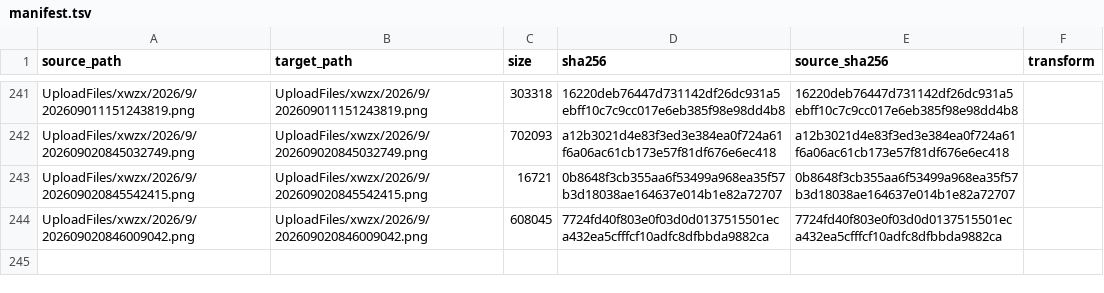
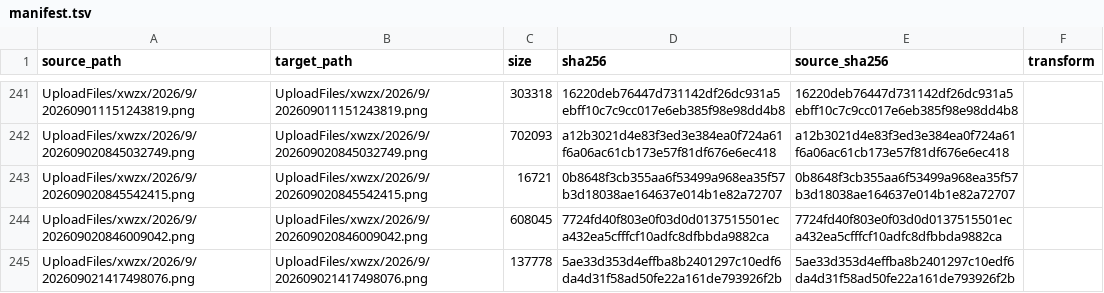
Before and after one commit to tangyixiao/Shaoxingyizhong-img-xwzx-2026-h2, a TSV file: manifest.tsv, drawn as a sheet; only a part is shown, gaps mark what is left out; the diff names each change by its address in the sheet, - before the commit and + after, or states it on an @@ line.

```diff
--- a/manifest.tsv
+++ b/manifest.tsv
+row 245: UploadFiles/xwzx/2026/9/202609021417498076.png | UploadFiles/xwzx/2026/9/202609021417498076.png | 137778 | 5ae33d353d4effba8b2401297c10edf6da4d31f58ad50fe22a161de793926f2b | 5ae33d353d4effba8b2401297c10edf6da4d31f58ad50fe22a161de793926f2b
```
Also changed, not shown: 1 other file.
